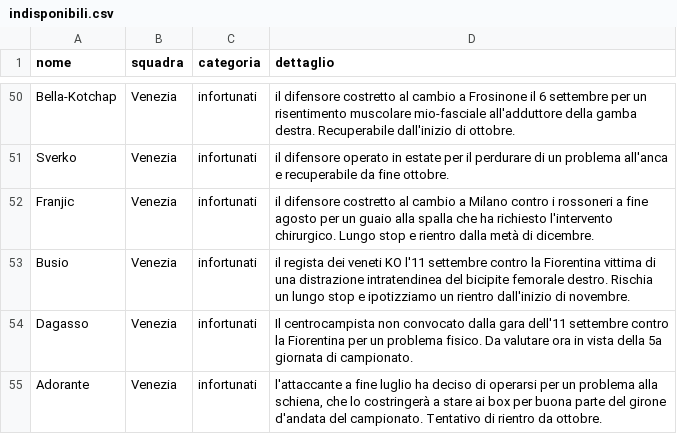
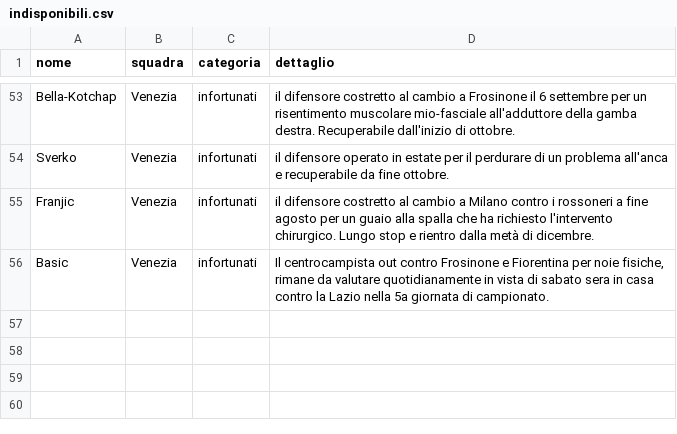
Before and after one commit to Daddie2/Fantacalcio, a CSV file: data/indisponibili.csv, drawn as a sheet; only a part is shown, gaps mark what is left out; the diff covers the shown part only.

```diff
--- a/data/indisponibili.csv
+++ b/data/indisponibili.csv
@@ -52,4 +55,2 @@ Sverko,Venezia,infortunati,il difensore operato in estate per il perdurare di un
 Franjic,Venezia,infortunati,il difensore costretto al cambio a Milano contro i rossoneri a fine agosto per un guaio alla spalla che ha richiesto l'intervento chirurgico. Lungo stop e rientro dalla metà di dicembre.
-Busio,Venezia,infortunati,il regista dei veneti KO l'11 settembre contro la Fiorentina vittima di una distrazione intratendinea del bicipite femorale destro. Rischia un lungo stop e ipotizziamo un rientro dall'inizio di novembre.
-Dagasso,Venezia,infortunati,Il centrocampista non convocato dalla gara dell'11 settembre contro la Fiorentina per un problema fisico. Da valutare ora in vista della 5a giornata di campionato.
-Adorante,Venezia,infortunati,"l'attaccante a fine luglio ha deciso di operarsi per un problema alla schiena, che lo costringerà a stare ai box per buona parte del girone d'andata del campionato. Tentativo di rientro da ottobre."
+Basic,Venezia,infortunati,"Il centrocampista out contro Frosinone e Fiorentina per noie fisiche, rimane da valutare quotidianamente in vista di sabato sera in casa contro la Lazio nella 5a giornata di campionato."
```
Also changed, not shown: 4 added rows, 1 removed row, 12 moved rows and 1 edited cell elsewhere in this file, data/stats_curr.csv.
